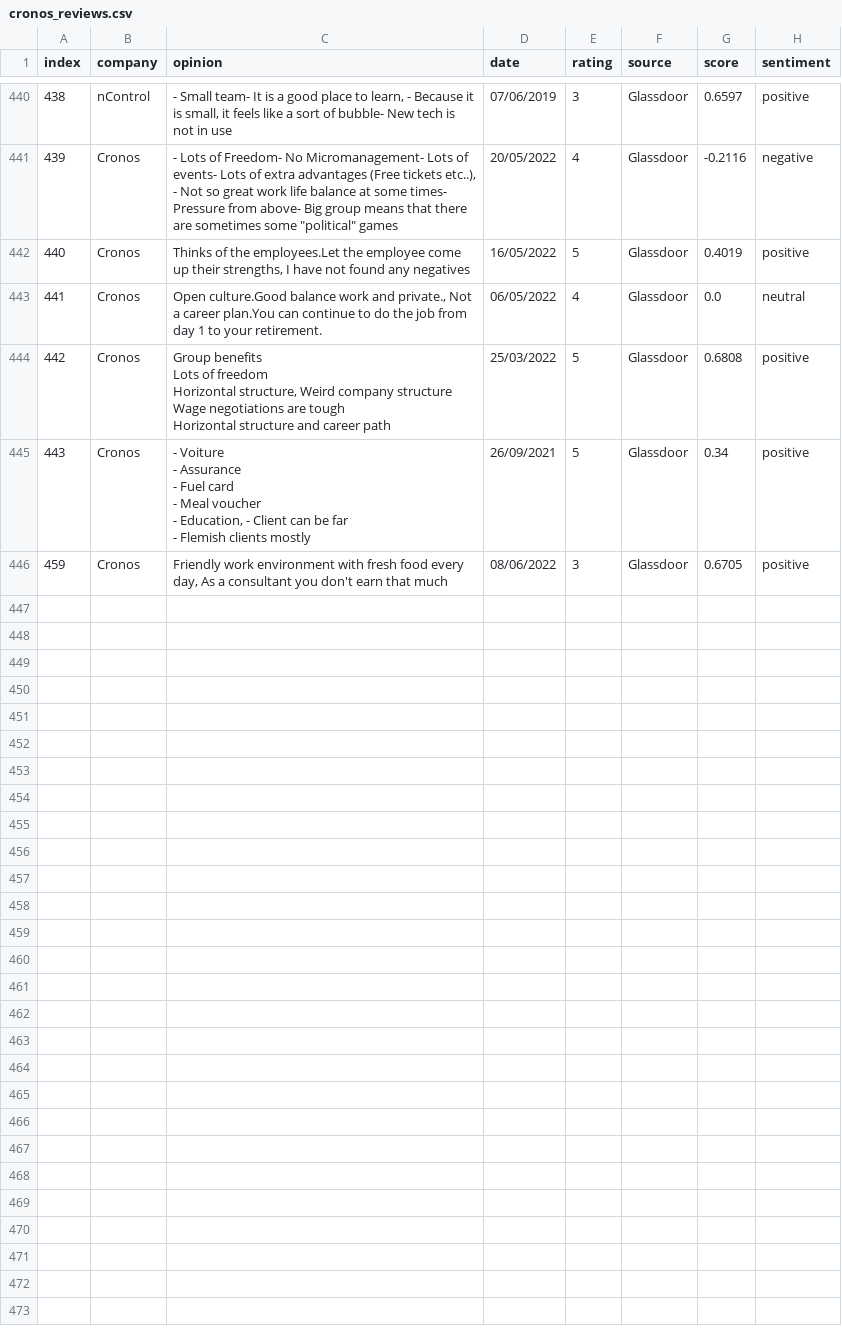
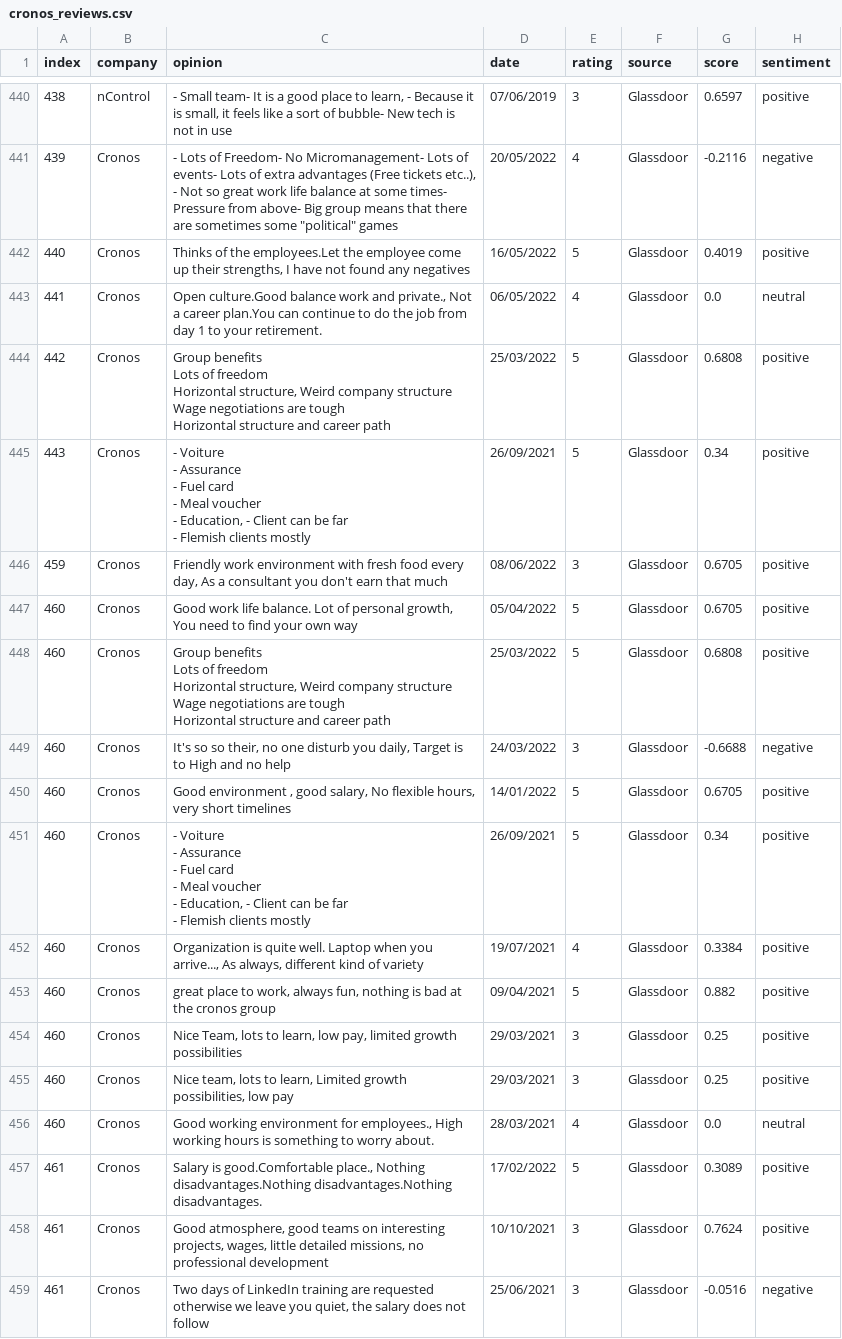
Before and after one commit to Rehtsecp/Cronos-Sentiment, a CSV file: cronos_reviews.csv, drawn as a sheet; only a part is shown, gaps mark what is left out; the diff covers the shown part only.

```diff
--- a/cronos_reviews.csv
+++ b/cronos_reviews.csv
@@ -455 +455,23 @@ Horizontal structure and career path",25/03/2022,5,Glassdoor,0.6808,positive
 459,Cronos,"Friendly work environment with fresh food every day, As a consultant you don't earn that much",08/06/2022,3,Glassdoor,0.6705,positive
+460,Cronos,"Good work life balance. Lot of personal growth, You need to find your own way",05/04/2022,5,Glassdoor,0.6705,positive
+460,Cronos,"Group benefits
+Lots of freedom
+Horizontal structure, Weird company structure
+Wage negotiations are tough
+Horizontal structure and career path",25/03/2022,5,Glassdoor,0.6808,positive
+460,Cronos,"It's so so their, no one disturb you daily, Target is to High and no help",24/03/2022,3,Glassdoor,-0.6688,negative
+460,Cronos,"Good environment , good salary, No flexible hours, very short timelines",14/01/2022,5,Glassdoor,0.6705,positive
+460,Cronos,"- Voiture
+- Assurance
+- Fuel card
+- Meal voucher
+- Education, - Client can be far
+- Flemish clients mostly",26/09/2021,5,Glassdoor,0.34,positive
+460,Cronos,"Organization is quite well. Laptop when you arrive..., As always, different kind of variety",19/07/2021,4,Glassdoor,0.3384,positive
+460,Cronos,"great place to work, always fun, nothing is bad at the cronos group",09/04/2021,5,Glassdoor,0.882,positive
+460,Cronos,"Nice Team, lots to learn, low pay, limited growth possibilities",29/03/2021,3,Glassdoor,0.25,positive
+460,Cronos,"Nice team, lots to learn, Limited growth possibilities, low pay",29/03/2021,3,Glassdoor,0.25,positive
+460,Cronos,"Good working environment for employees., High working hours is something to worry about.",28/03/2021,4,Glassdoor,0.0,neutral
+461,Cronos,"Salary is good.Comfortable place., Nothing disadvantages.Nothing disadvantages.Nothing disadvantages.",17/02/2022,5,Glassdoor,0.3089,positive
+461,Cronos,"Good atmosphere, good teams on interesting projects, wages, little detailed missions, no professional development",10/10/2021,3,Glassdoor,0.7624,positive
+461,Cronos,"Two days of LinkedIn training are requested otherwise we leave you quiet, the salary does not follow",25/06/2021,3,Glassdoor,-0.0516,negative
```
Also changed, not shown: 12 added rows elsewhere in this file.
